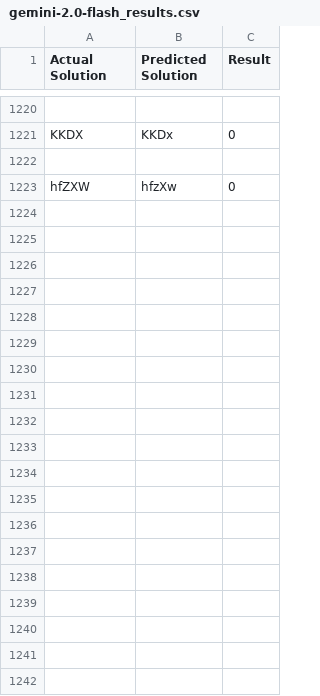
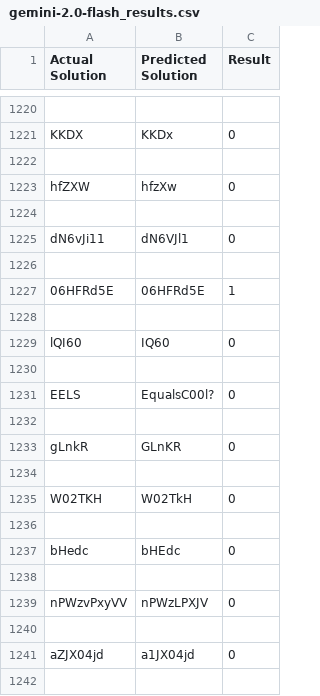
Before and after one commit to horse-3903/captcha-llm, a CSV file: results/gemini-3/raw/gemini-2.0-flash_results.csv, drawn as a sheet; only a part is shown, gaps mark what is left out; the diff covers the shown part only; the diff names each change by its address in the sheet, - before the commit and + after, or states it on an @@ line.

```diff
--- a/results/gemini-3/raw/gemini-2.0-flash_results.csv
+++ b/results/gemini-3/raw/gemini-2.0-flash_results.csv
+row 1224: (empty)
+row 1225: dN6vJi11 | dN6VJl1 | 0
+row 1226: (empty)
+row 1227: 06HFRd5E | 06HFRd5E | 1
+row 1228: (empty)
+row 1229: lQI60 | IQ60 | 0
+row 1230: (empty)
+row 1231: EELS | EqualsC00l? | 0
+row 1232: (empty)
+row 1233: gLnkR | GLnKR | 0
+row 1234: (empty)
+row 1235: W02TKH | W02TkH | 0
+row 1236: (empty)
+row 1237: bHedc | bHEdc | 0
+row 1238: (empty)
+row 1239: nPWzvPxyVV | nPWzLPXJV | 0
+row 1240: (empty)
+row 1241: aZJX04jd | a1JX04jd | 0
+row 1242: (empty)
```
Also changed, not shown: 33 added rows elsewhere in this file, results/gemini-2/raw/gemini-1.5-flash_results.csv, 21 other files.
